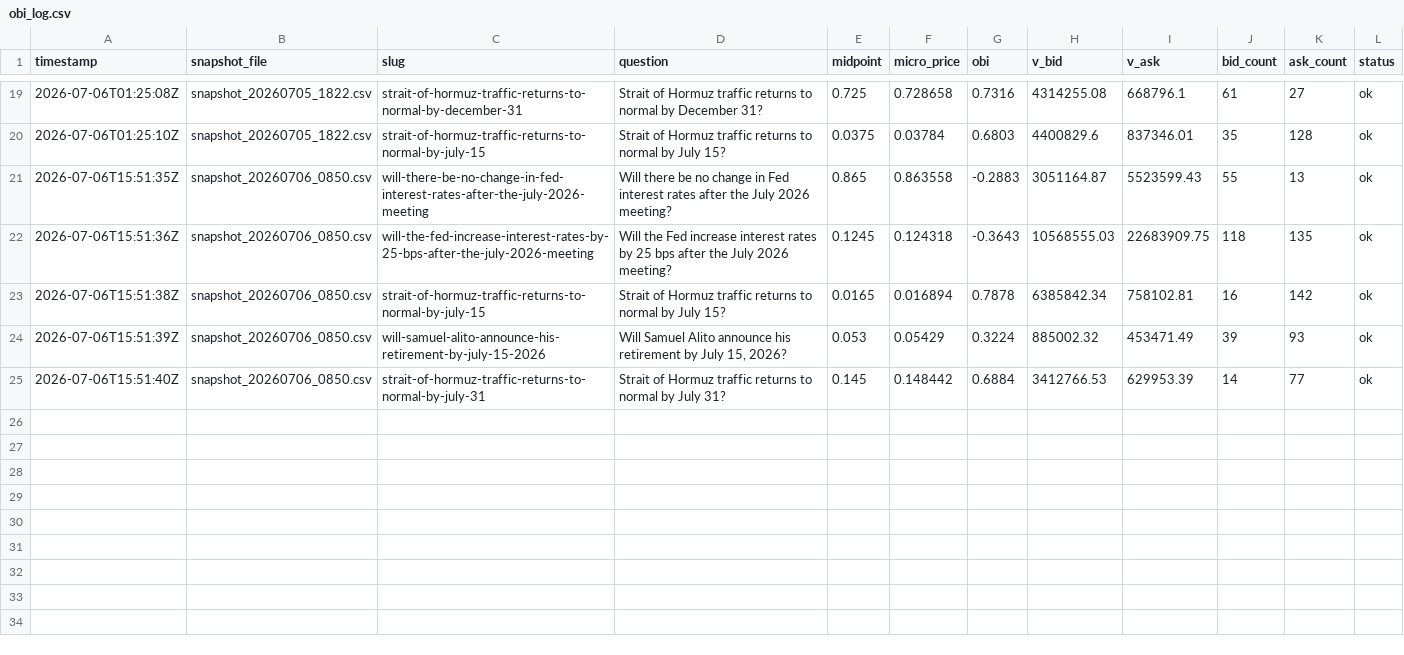
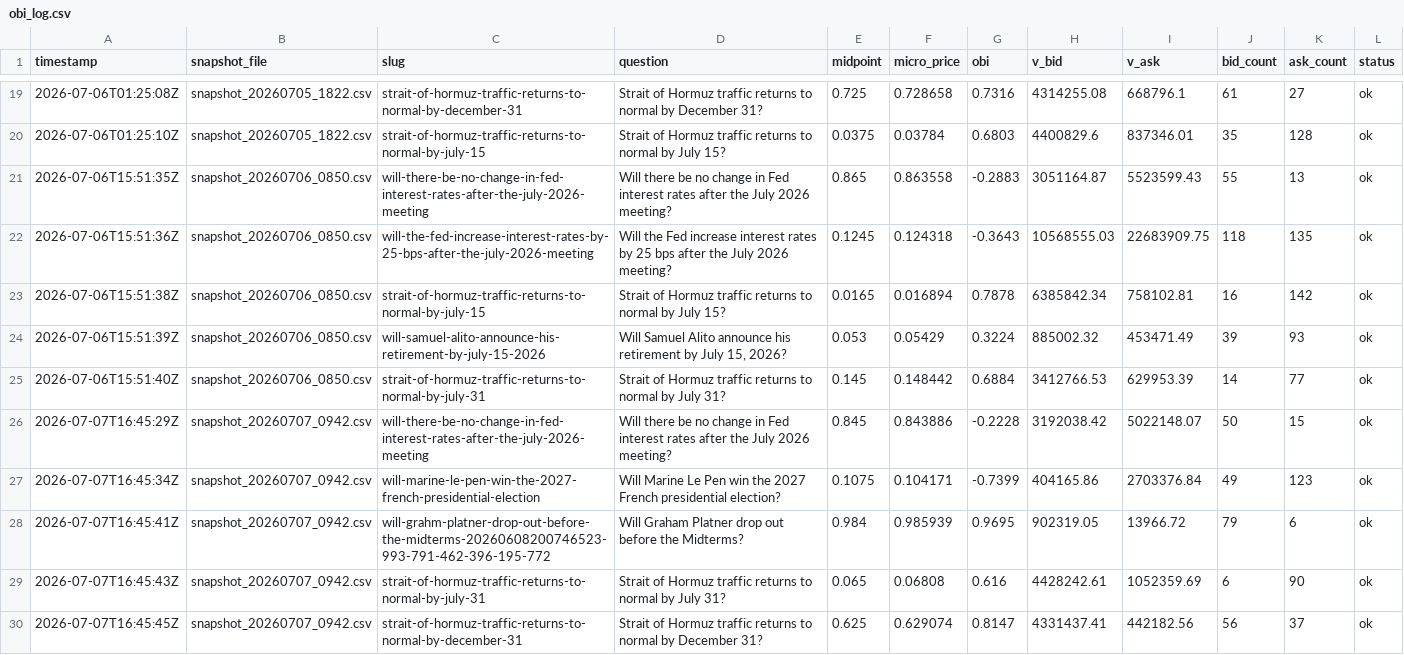
Before and after one commit to LIQUIDSMC/Liquid-Research, a CSV file: data/program_b/obi_log.csv, drawn as a sheet; only a part is shown, gaps mark what is left out.

```diff
--- a/data/program_b/obi_log.csv
+++ b/data/program_b/obi_log.csv
@@ -25 +25,6 @@ timestamp,snapshot_file,slug,question,midpoint,micro_price,obi,v_bid,v_ask,bid_c
 2026-07-06T15:51:40Z,snapshot_20260706_0850.csv,strait-of-hormuz-traffic-returns-to-normal-by-july-31,Strait of Hormuz traffic returns to normal by July 31?,0.145,0.148442,0.6884,3412766.53,629953.39,14,77,ok
+2026-07-07T16:45:29Z,snapshot_20260707_0942.csv,will-there-be-no-change-in-fed-interest-rates-after-the-july-2026-meeting,Will there be no change in Fed interest rates after the July 2026 meeting?,0.845,0.843886,-0.2228,3192038.42,5022148.07,50,15,ok
+2026-07-07T16:45:34Z,snapshot_20260707_0942.csv,will-marine-le-pen-win-the-2027-french-presidential-election,Will Marine Le Pen win the 2027 French presidential election?,0.1075,0.104171,-0.7399,404165.86,2703376.84,49,123,ok
+2026-07-07T16:45:41Z,snapshot_20260707_0942.csv,will-grahm-platner-drop-out-before-the-midterms-20260608200746523-993-791-462-396-195-772,Will Graham Platner drop out before the Midterms?,0.984,0.985939,0.9695,902319.05,13966.72,79,6,ok
+2026-07-07T16:45:43Z,snapshot_20260707_0942.csv,strait-of-hormuz-traffic-returns-to-normal-by-july-31,Strait of Hormuz traffic returns to normal by July 31?,0.065,0.06808,0.616,4428242.61,1052359.69,6,90,ok
+2026-07-07T16:45:45Z,snapshot_20260707_0942.csv,strait-of-hormuz-traffic-returns-to-normal-by-december-31,Strait of Hormuz traffic returns to normal by December 31?,0.625,0.629074,0.8147,4331437.41,442182.56,56,37,ok
```
Also changed, not shown: data/program_b/near_book_depth_log.csv, 1 other file.
